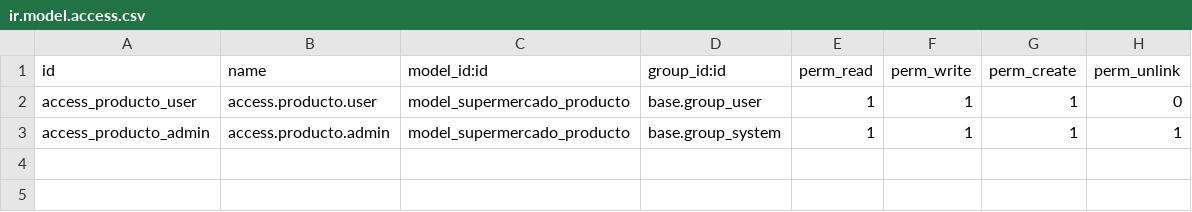
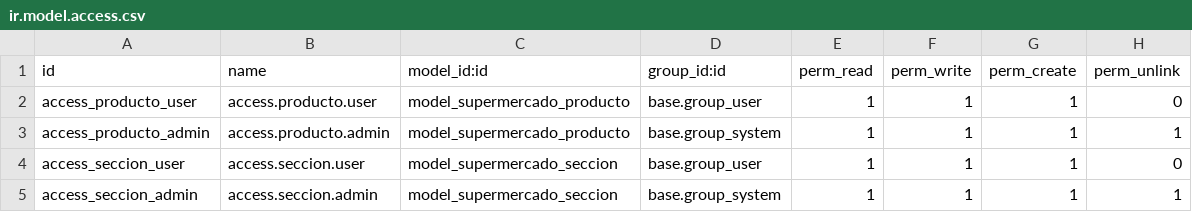
Before and after one commit to Joseluyea/SupermercadoSGE, a CSV file: security/ir.model.access.csv, drawn as a sheet; the diff names each change by its address in the sheet, - before the commit and + after, or states it on an @@ line.

Commit message:
Faltaba cambiar el init de models y el modulo productos lo tenia desactualizado, por lo que no lanzaba odoo y daba internal server error. Ya esta arreglado

```diff
--- a/security/ir.model.access.csv
+++ b/security/ir.model.access.csv
+row 4: access_seccion_user | access.seccion.user | model_supermercado_seccion | base.group_user | 1 | 1 | 1 | 0
+row 5: access_seccion_admin | access.seccion.admin | model_supermercado_seccion | base.group_system | 1 | 1 | 1 | 1
```
Also changed, not shown: 3 other files.
